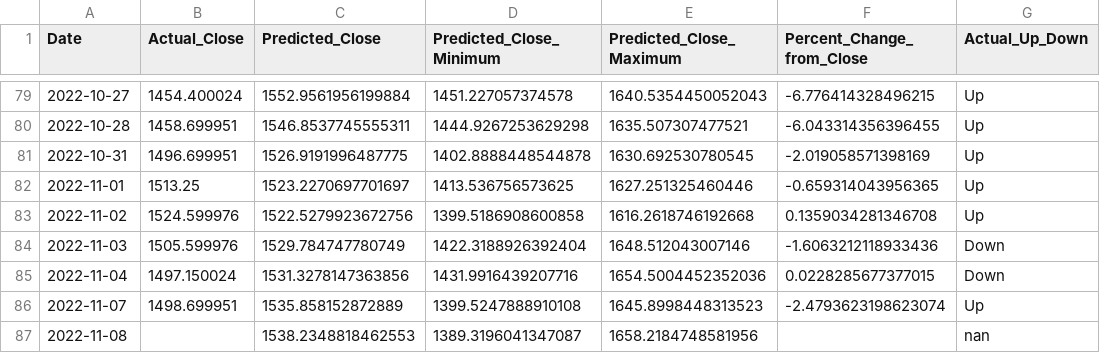
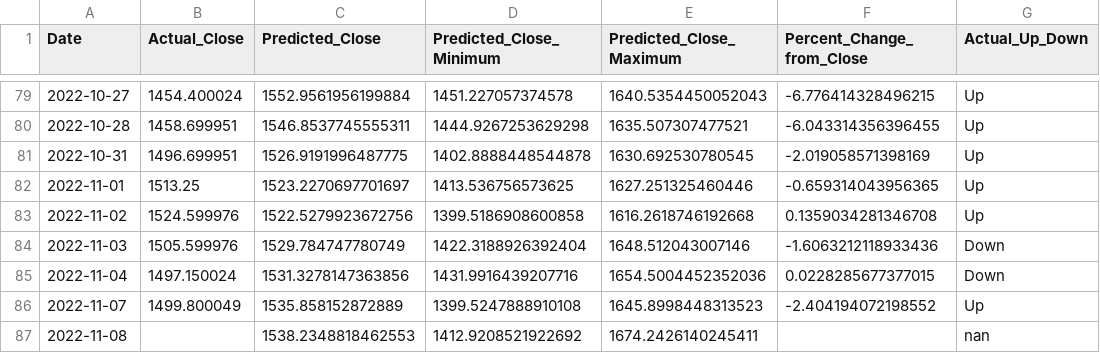
Before and after one commit to advait-t/Stock-Prediction, a CSV file: data/Final/error_df1HDFCBANK.NS.csv, drawn as a sheet; only a part is shown, gaps mark what is left out; the diff names each change by its address in the sheet, - before the commit and + after, or states it on an @@ line.

```diff
--- a/data/Final/error_df1HDFCBANK.NS.csv
+++ b/data/Final/error_df1HDFCBANK.NS.csv
-B86 (Actual_Close): 1498.699951
+B86 (Actual_Close): 1499.800049
-F86 (Percent_Change_from_Close): -2.4793623198623074
+F86 (Percent_Change_from_Close): -2.404194072198552
-D87 (Predicted_Close_Minimum): 1389.3196041347087
+D87 (Predicted_Close_Minimum): 1412.9208521922692
-E87 (Predicted_Close_Maximum): 1658.2184748581956
+E87 (Predicted_Close_Maximum): 1674.2426140245411
```
Also changed, not shown: data/Final/error_df1ITC.NS.csv, data/Final/error_df1NYKAA.NS.csv, 3 other files.
